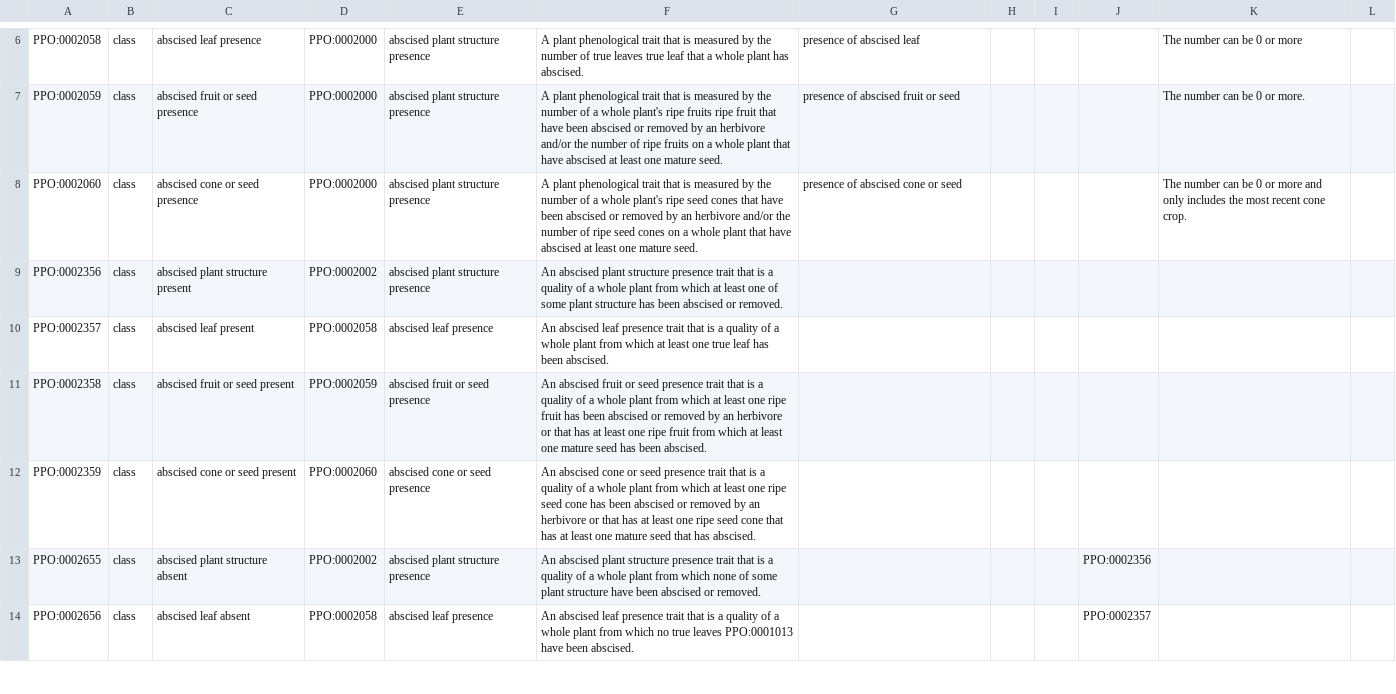
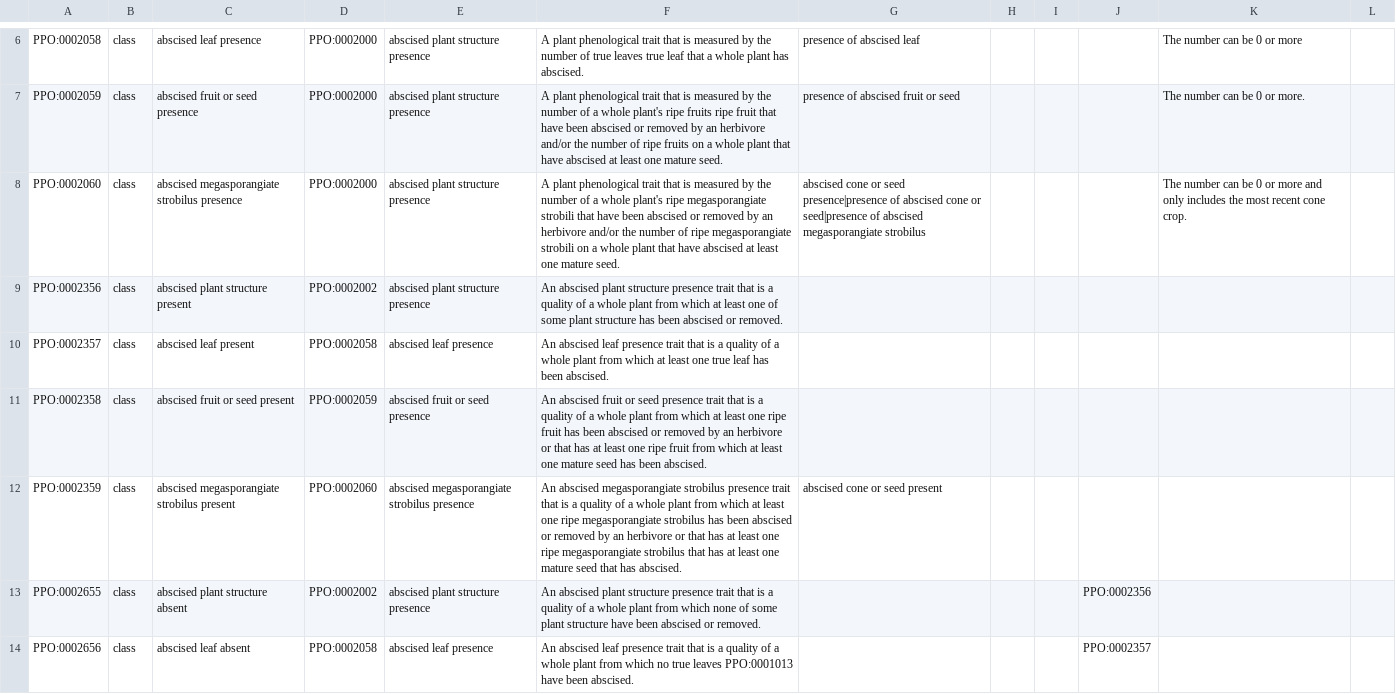
Before and after one commit to PlantPhenoOntology/ppo, a TSV file: src/templates/PPO_trait_classes.tsv, drawn as a sheet; only a part is shown, gaps mark what is left out; the diff covers the shown part only.

```diff
--- a/src/templates/PPO_trait_classes.tsv
+++ b/src/templates/PPO_trait_classes.tsv
@@ -7,3 +7,3 @@ PPO:0002058	class	abscised leaf presence	PPO:0002000	abscised plant structure pr
 PPO:0002059	class	abscised fruit or seed presence	PPO:0002000	abscised plant structure presence	A plant phenological trait that is measured by the number of a whole plant's ripe fruits ripe fruit that have been abscised or removed by an herbivore and/or the number of ripe fruits on a whole plant that have abscised at least one mature seed.	presence of abscised fruit or seed				The number can be 0 or more.	
-PPO:0002060	class	abscised cone or seed presence	PPO:0002000	abscised plant structure presence	 A plant phenological trait that is measured by the number of a whole plant's ripe seed cones that have been abscised or removed by an herbivore and/or the number of ripe seed cones on a whole plant that have abscised at least one mature seed.	presence of abscised cone or seed				The number can be 0 or more and only includes the most recent cone crop.	
+PPO:0002060	class	abscised megasporangiate strobilus presence	PPO:0002000	abscised plant structure presence	 A plant phenological trait that is measured by the number of a whole plant's ripe megasporangiate strobili that have been abscised or removed by an herbivore and/or the number of ripe megasporangiate strobili on a whole plant that have abscised at least one mature seed.	abscised cone or seed presence|presence of abscised cone or seed|presence of abscised megasporangiate strobilus				The number can be 0 or more and only includes the most recent cone crop.	
 PPO:0002356	class	abscised plant structure present	PPO:0002002	abscised plant structure presence	An abscised plant structure presence trait that is a quality of a whole plant from which at least one of some plant structure has been abscised or removed.						
@@ -11,3 +11,3 @@ PPO:0002357	class	abscised leaf present	PPO:0002058	abscised leaf presence	An ab
 PPO:0002358	class	abscised fruit or seed present	PPO:0002059	abscised fruit or seed presence	An abscised fruit or seed presence trait that is a quality of a whole plant from which at least one ripe fruit has been abscised or removed by an herbivore or that has at least one ripe fruit from which at least one mature seed has been abscised.						
-PPO:0002359	class	abscised cone or seed present	PPO:0002060	abscised cone or seed presence	An abscised cone or seed presence trait that is a quality of a whole plant from which at least one ripe seed cone has been abscised or removed by an herbivore or that has at least one ripe seed cone that has at least one mature seed that has abscised.						
+PPO:0002359	class	abscised megasporangiate strobilus present	PPO:0002060	abscised megasporangiate strobilus presence	An abscised megasporangiate strobilus presence trait that is a quality of a whole plant from which at least one ripe megasporangiate strobilus has been abscised or removed by an herbivore or that has at least one ripe megasporangiate strobilus that has at least one mature seed that has abscised.	abscised cone or seed present					
 PPO:0002655	class	abscised plant structure absent	PPO:0002002	abscised plant structure presence	An abscised plant structure presence trait that is a quality of a whole plant from which none of some plant structure have been abscised or removed.				PPO:0002356		
```
Also changed, not shown: 5 edited cells elsewhere in this file, src/templates/PPO_plant_structures.tsv.
